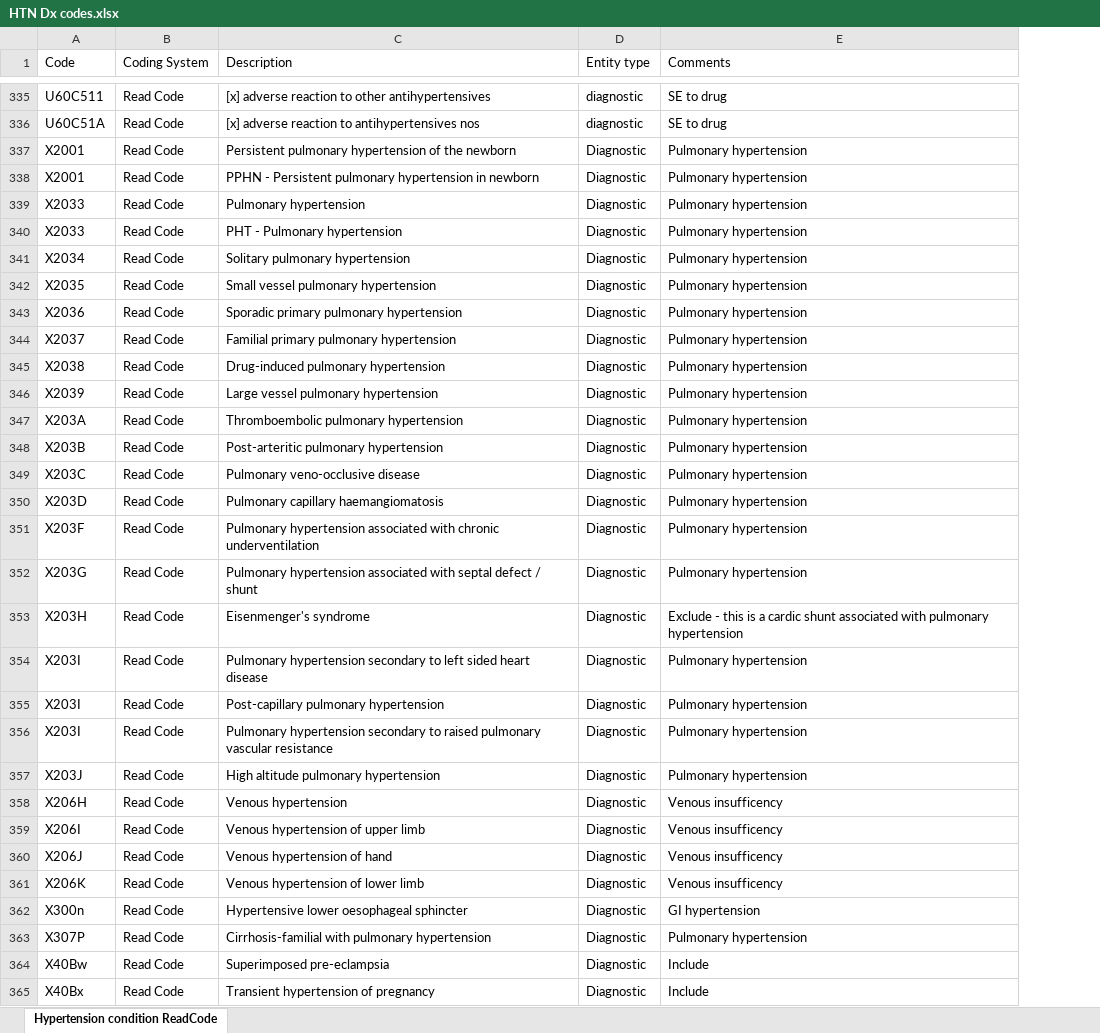
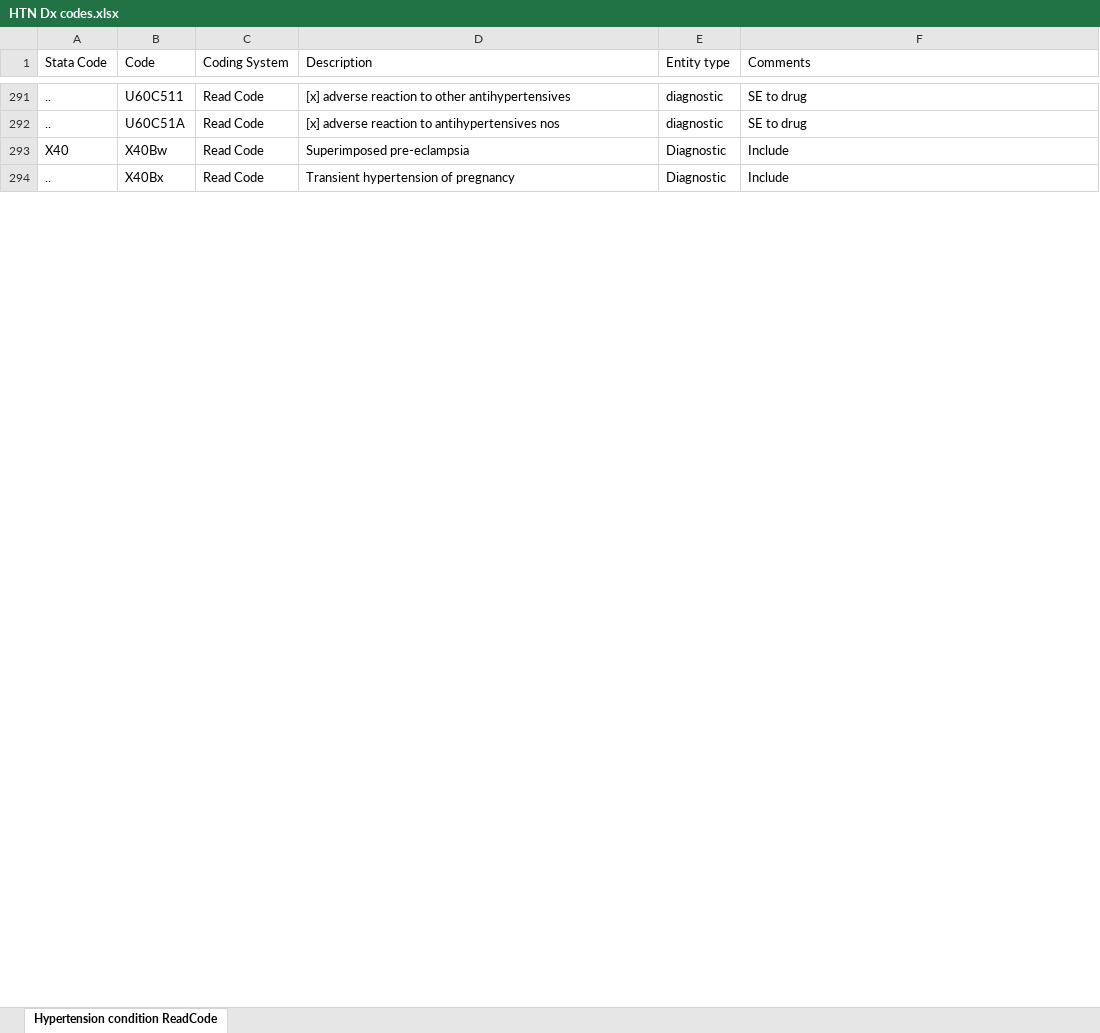
Before and after one commit to sarjit94/AND_lists, an Excel workbook: HTN/HTN Dx codes.xlsx, sheet Hypertension condition ReadCode, drawn as a sheet; only a part is shown, gaps mark what is left out; values as stored, in another font and other column widths than the file's, no cell formats; removed rows and columns are numbered as before the commit, all else as after; the diff covers the shown part only; the diff names each change by its address in the sheet, - before the commit and + after, or states it on an @@ line.

```diff
--- a/HTN/HTN Dx codes.xlsx (sheet Hypertension condition ReadCode)
+++ b/HTN/HTN Dx codes.xlsx (sheet Hypertension condition ReadCode)
+column A (Stata Code), rows 291-294: .. | .. | X40 | ..
-row 337: X2001 | Read Code | Persistent pulmonary hypertension of the newborn | Diagnostic | Pulmonary hypertension
-row 338: X2001 | Read Code | PPHN - Persistent pulmonary hypertension in newborn | Diagnostic | Pulmonary hypertension
-row 339: X2033 | Read Code | Pulmonary hypertension | Diagnostic | Pulmonary hypertension
-row 340: X2033 | Read Code | PHT - Pulmonary hypertension | Diagnostic | Pulmonary hypertension
-row 341: X2034 | Read Code | Solitary pulmonary hypertension | Diagnostic | Pulmonary hypertension
-row 342: X2035 | Read Code | Small vessel pulmonary hypertension | Diagnostic | Pulmonary hypertension
-row 343: X2036 | Read Code | Sporadic primary pulmonary hypertension | Diagnostic | Pulmonary hypertension
-row 344: X2037 | Read Code | Familial primary pulmonary hypertension | Diagnostic | Pulmonary hypertension
-row 345: X2038 | Read Code | Drug-induced pulmonary hypertension | Diagnostic | Pulmonary hypertension
-row 346: X2039 | Read Code | Large vessel pulmonary hypertension | Diagnostic | Pulmonary hypertension
-row 347: X203A | Read Code | Thromboembolic pulmonary hypertension | Diagnostic | Pulmonary hypertension
-row 348: X203B | Read Code | Post-arteritic pulmonary hypertension | Diagnostic | Pulmonary hypertension
-row 349: X203C | Read Code | Pulmonary veno-occlusive disease | Diagnostic | Pulmonary hypertension
-row 350: X203D | Read Code | Pulmonary capillary haemangiomatosis | Diagnostic | Pulmonary hypertension
-row 351: X203F | Read Code | Pulmonary hypertension associated with chronic underventilation | Diagnostic | Pulmonary hypertension
-row 352: X203G | Read Code | Pulmonary hypertension associated with septal defect / shunt | Diagnostic | Pulmonary hypertension
-row 353: X203H | Read Code | Eisenmenger's syndrome | Diagnostic | Exclude - this is a cardic shunt associated with pulmonary hypertension
-row 354: X203I | Read Code | Pulmonary hypertension secondary to left sided heart disease | Diagnostic | Pulmonary hypertension
-row 355: X203I | Read Code | Post-capillary pulmonary hypertension | Diagnostic | Pulmonary hypertension
-row 356: X203I | Read Code | Pulmonary hypertension secondary to raised pulmonary vascular resistance | Diagnostic | Pulmonary hypertension
-row 357: X203J | Read Code | High altitude pulmonary hypertension | Diagnostic | Pulmonary hypertension
-row 358: X206H | Read Code | Venous hypertension | Diagnostic | Venous insufficency
-row 359: X206I | Read Code | Venous hypertension of upper limb | Diagnostic | Venous insufficency
-row 360: X206J | Read Code | Venous hypertension of hand | Diagnostic | Venous insufficency
-row 361: X206K | Read Code | Venous hypertension of lower limb | Diagnostic | Venous insufficency
-row 362: X300n | Read Code | Hypertensive lower oesophageal sphincter | Diagnostic | GI hypertension
-row 363: X307P | Read Code | Cirrhosis-familial with pulmonary hypertension | Diagnostic | Pulmonary hypertension
```
Also changed, not shown: 31 added rows, 83 removed rows and 4 edited cells elsewhere in this sheet, cell formats, HTN/HTN Rx codes.xlsx, 6 other files.
